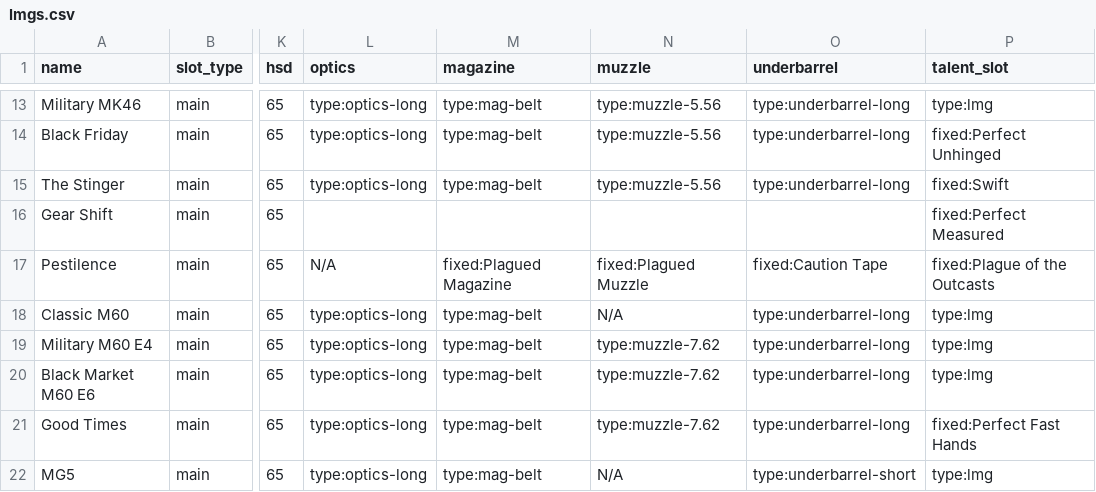
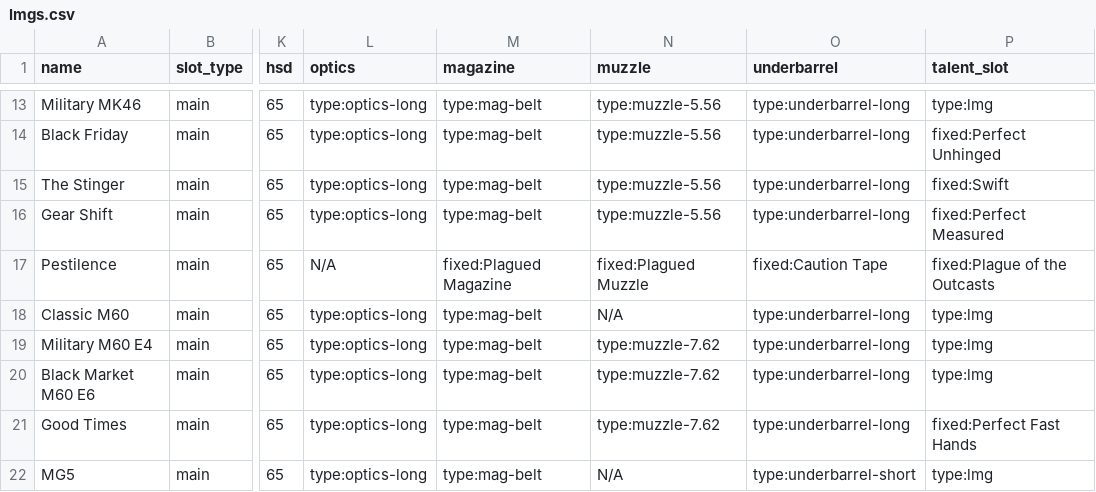
Before and after one commit to div2hub/data, a CSV file: lmgs.csv, drawn as a sheet; only a part is shown, gaps mark what is left out; the diff names each change by its address in the sheet, - before the commit and + after, or states it on an @@ line.

Commit message:
fix: populate Gear Shift mod slots from Military MK46

```diff
--- a/lmgs.csv
+++ b/lmgs.csv
-L16 (optics): (empty)
+L16 (optics): type:optics-long
-M16 (magazine): (empty)
+M16 (magazine): type:mag-belt
-N16 (muzzle): (empty)
+N16 (muzzle): type:muzzle-5.56
-O16 (underbarrel): (empty)
+O16 (underbarrel): type:underbarrel-long
```
